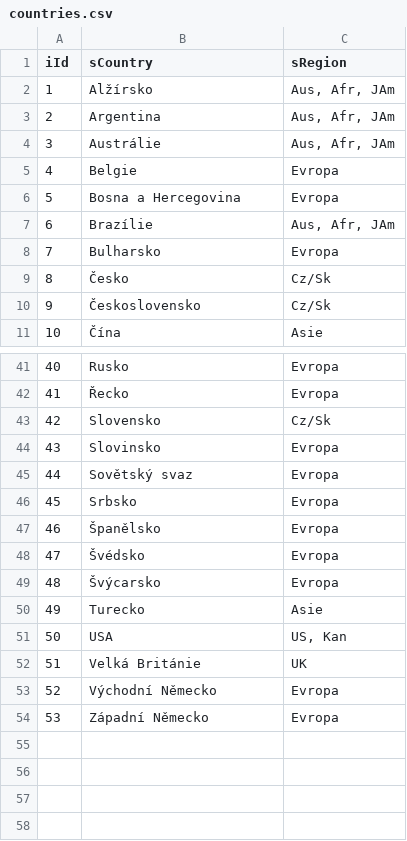
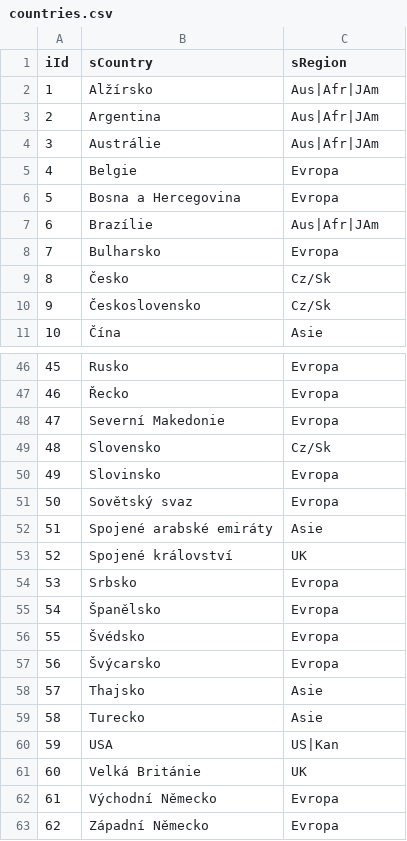
Before and after one commit to jaroslavjerhot/movieNite.online, a CSV file: data/countries.csv, drawn as a sheet; only a part is shown, gaps mark what is left out; addresses are those after the commit; the diff covers the shown part only; the diff names each change by its address in the sheet, - before the commit and + after, or states it on an @@ line.

```diff
--- a/data/countries.csv
+++ b/data/countries.csv
-C2:C4 (sRegion): Aus, Afr, JAm
+C2:C4 (sRegion): Aus|Afr|JAm
-C7 (sRegion): Aus, Afr, JAm
+C7 (sRegion): Aus|Afr|JAm
@@ column A (iId) renumbered from row 21 down @@
+row 48: 47 | Severní Makedonie | Evropa
+row 52: 51 | Spojené arabské emiráty | Asie
+row 53: 52 | Spojené království | UK
+row 58: 57 | Thajsko | Asie
-C60 (sRegion): US, Kan
+C60 (sRegion): US|Kan
```
Also changed, not shown: 5 added rows and 7 edited cells elsewhere in this file, data/genres.csv, data/movies.csv, 1 other file.
